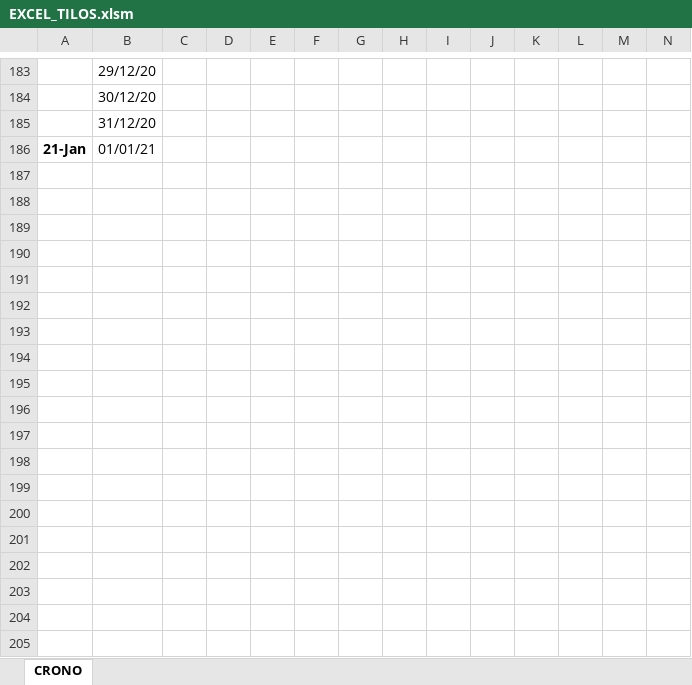
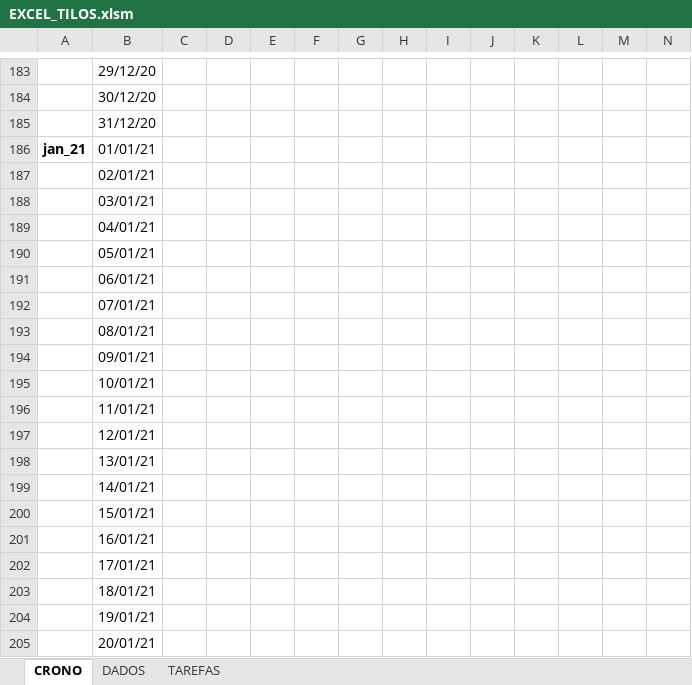
Before and after one commit to DinisFernandes/Tilos4Excel, an Excel workbook: EXCEL_TILOS.xlsm, sheet CRONO, drawn as a sheet; only a part is shown, gaps mark what is left out; values as stored, in another font and other column widths than the file's, no borders; charts and pictures not drawn; rows hold the shown columns only; the diff covers the shown part only; the diff names each change by its address in the sheet, - before the commit and + after, or states it on an @@ line.

```diff
--- a/EXCEL_TILOS.xlsm (sheet CRONO)
+++ b/EXCEL_TILOS.xlsm (sheet CRONO)
@@ sheet tab unhidden: DADOS @@
@@ sheet tab unhidden: TAREFAS @@
-A186: 21-Jan
+A186: jan_21
+row 187:  | 02/01/21
+row 188:  | 03/01/21
+row 189:  | 04/01/21
+row 190:  | 05/01/21
+row 191:  | 06/01/21
+row 192:  | 07/01/21
+row 193:  | 08/01/21
+row 194:  | 09/01/21
+row 195:  | 10/01/21
+row 196:  | 11/01/21
+row 197:  | 12/01/21
+row 198:  | 13/01/21
+row 199:  | 14/01/21
+row 200:  | 15/01/21
+row 201:  | 16/01/21
+row 202:  | 17/01/21
+row 203:  | 18/01/21
+row 204:  | 19/01/21
+row 205:  | 20/01/21
```
Also changed, not shown: 100 added rows and 6 edited cells elsewhere in this sheet, charts or pictures.
